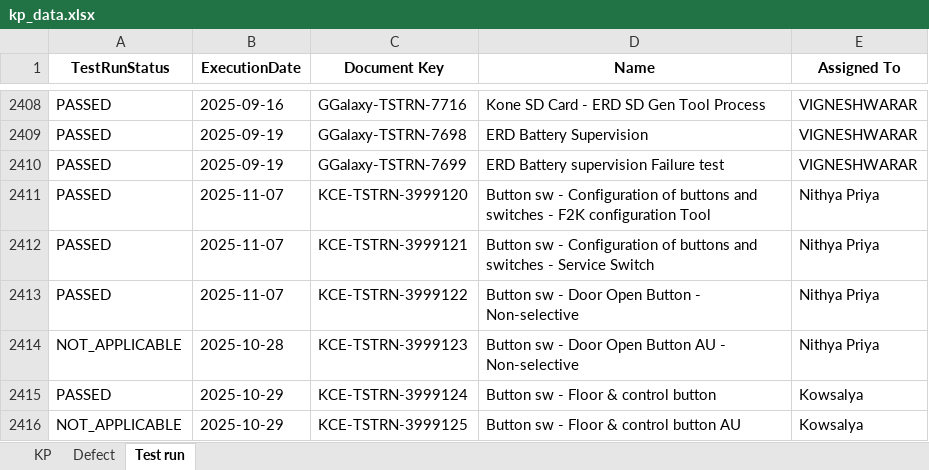
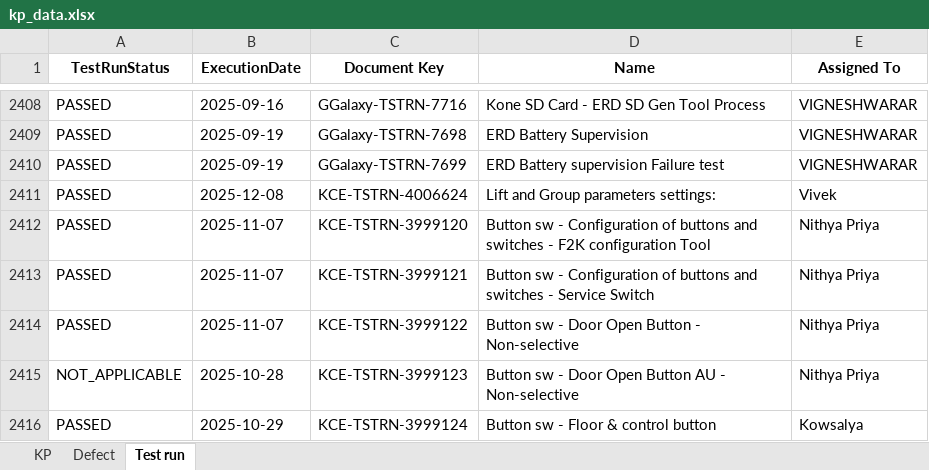
Before and after one commit to DineshGoverthanan/KCE_KPI, an Excel workbook: kp_data.xlsx, sheet Test run, drawn as a sheet; only a part is shown, gaps mark what is left out; the shorter side is filled out with more unchanged rows; values as stored, in another font and other column widths than the file's, no borders; the diff names each change by its address in the sheet, - before the commit and + after, or states it on an @@ line.

```diff
--- a/kp_data.xlsx (sheet Test run)
+++ b/kp_data.xlsx (sheet Test run)
+row 2411: PASSED | 2025-12-08 | KCE-TSTRN-4006624 | Lift and Group parameters settings: | Vivek
```
Also changed, not shown: sheet Defect, sheet KP, 12 other files.
